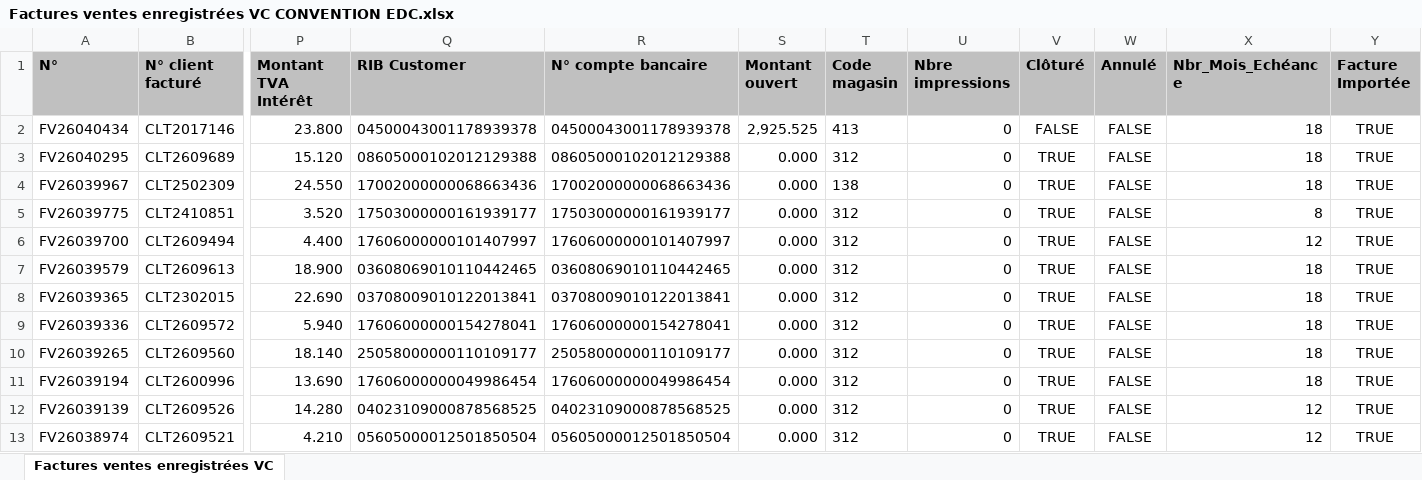
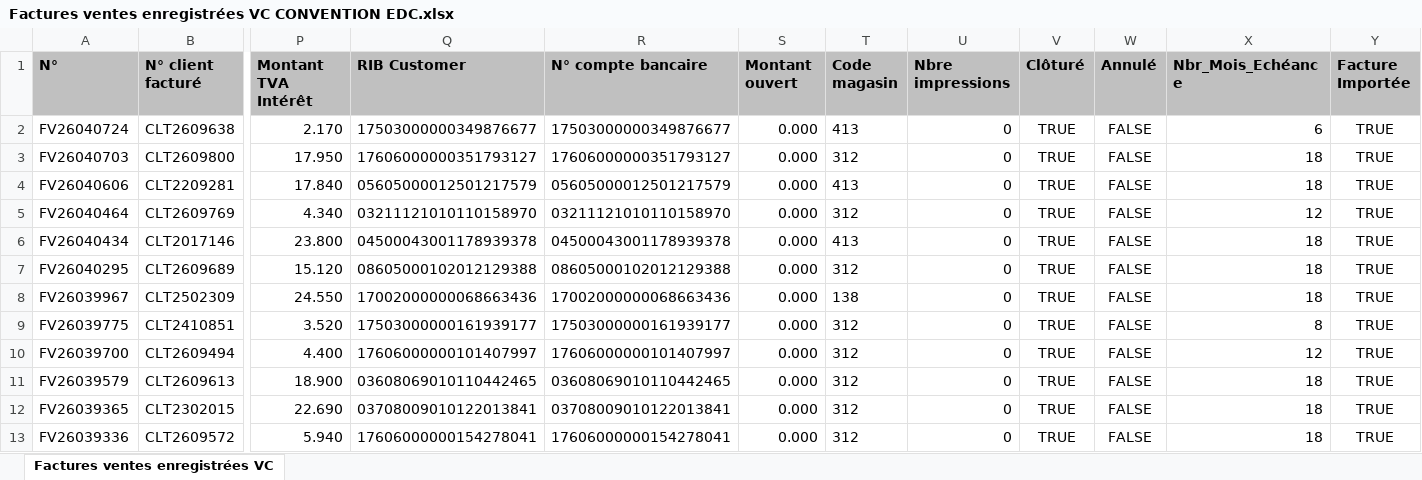
Before and after one commit to chkondali-dev/pilotage-b2b, an Excel workbook: 2025/Factures ventes enregistrées VC CONVENTION EDC.xlsx, sheet Factures ventes enregistrées VC, drawn as a sheet; only a part is shown, gaps mark what is left out; the shorter side is filled out with more unchanged rows; values as stored, in another font and other column widths than the file's, no borders; table styles not drawn; addresses are those after the commit; rows hold the shown columns only; the diff names each change by its address in the sheet, - before the commit and + after, or states it on an @@ line.

```diff
--- a/2025/Factures ventes enregistrées VC CONVENTION EDC.xlsx (sheet Factures ventes enregistrées VC)
+++ b/2025/Factures ventes enregistrées VC CONVENTION EDC.xlsx (sheet Factures ventes enregistrées VC)
+row 2: FV26040724 | CLT2609638 | 2.170 | 17503000000349876677 | 17503000000349876677 | 0.000 | 413 | 0 | TRUE | FALSE | 6 | TRUE
+row 3: FV26040703 | CLT2609800 | 17.950 | 17606000000351793127 | 17606000000351793127 | 0.000 | 312 | 0 | TRUE | FALSE | 18 | TRUE
+row 4: FV26040606 | CLT2209281 | 17.840 | 05605000012501217579 | 05605000012501217579 | 0.000 | 413 | 0 | TRUE | FALSE | 18 | TRUE
+row 5: FV26040464 | CLT2609769 | 4.340 | 03211121010110158970 | 03211121010110158970 | 0.000 | 312 | 0 | TRUE | FALSE | 12 | TRUE
-S6 (Montant ouvert): 2,925.525
+S6 (Montant ouvert): 0.000
-V6 (Clôturé): FALSE
+V6 (Clôturé): TRUE
```
Also changed, not shown: 2025/CUBE MAGASIN.xlsx, 3 other files.
